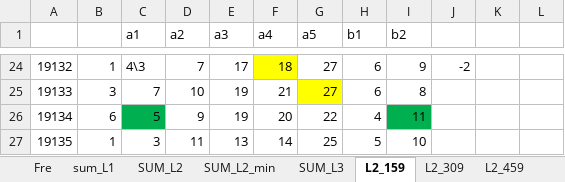
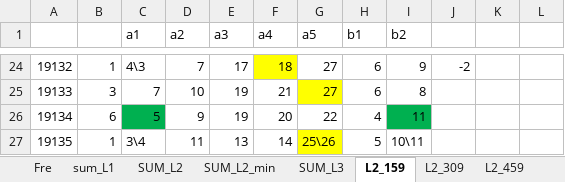
Before and after one commit to dlt-lee/dlt, an Excel workbook: xgbXXI.xlsx, sheet L2_159, drawn as a sheet; only a part is shown, gaps mark what is left out; values as stored, in another font and other column widths than the file's, no borders; the diff names each change by its address in the sheet, - before the commit and + after, or states it on an @@ line.

```diff
--- a/xgbXXI.xlsx (sheet L2_159)
+++ b/xgbXXI.xlsx (sheet L2_159)
-C27 (a1): 3
+C27 (a1): 3\4
-G27 (a5): 25
+G27 (a5): 25\26
-G27 fill: none
+G27 fill: #FFFF00
-I27 (b2): 10
+I27 (b2): 10\11
```
Also changed, not shown: sheet sum_L1, sheet Fre, sheet L2_309, sheet L2_459, sheet SUM_L2_min, sheet SUM_L3, 1 more sheet, 3 other files.
